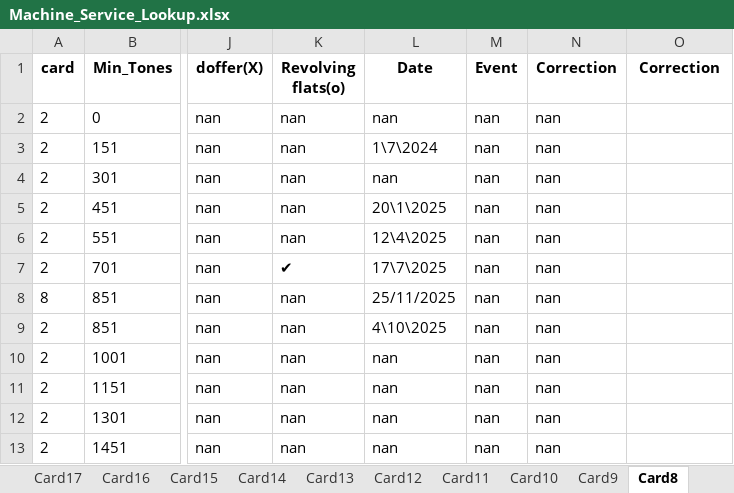
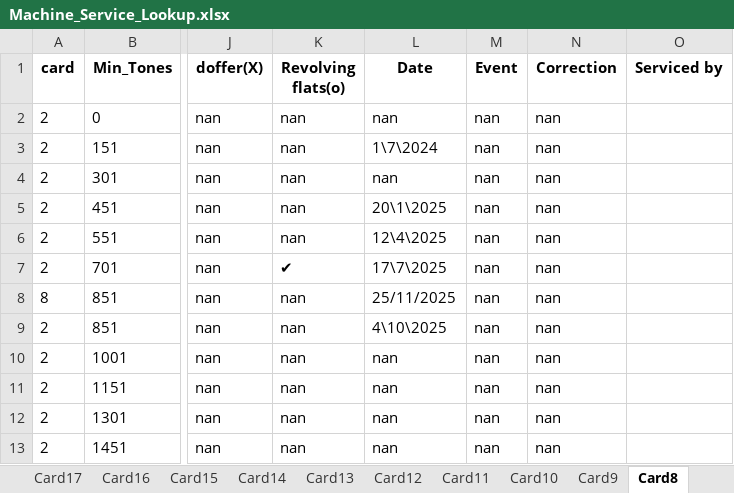
Before and after one commit to mahmedabdallh123/BELYARN, an Excel workbook: Machine_Service_Lookup.xlsx, sheet Card8, drawn as a sheet; only a part is shown, gaps mark what is left out; values as stored, in another font and other column widths than the file's, no borders; the diff names each change by its address in the sheet, - before the commit and + after, or states it on an @@ line.

Commit message:
إضافة عمود جديد 'Serviced by ' إلى Card8 by admin at 2025-11-25 10:51:53

```diff
--- a/Machine_Service_Lookup.xlsx (sheet Card8)
+++ b/Machine_Service_Lookup.xlsx (sheet Card8)
-O1: Correction
+O1: Serviced by
```
